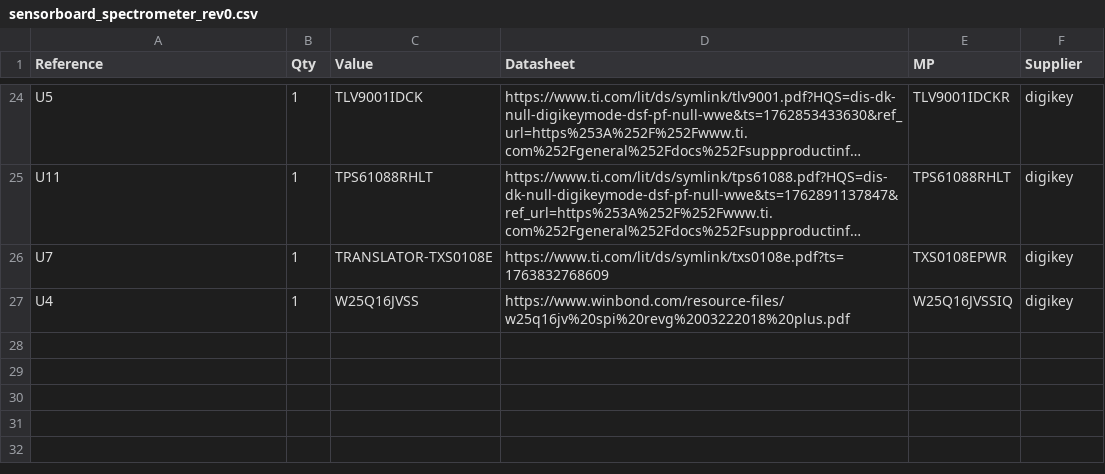
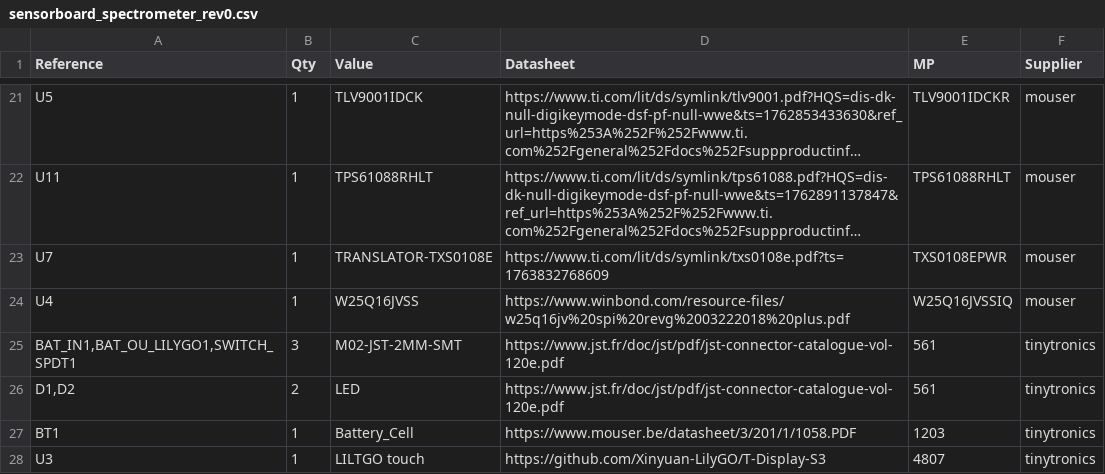
Before and after one commit to alexmanuel27/SpectroMatsu, a CSV file: Hardware/BOARD/sensorboard_spectrometer_rev0.csv, drawn as a sheet; only a part is shown, gaps mark what is left out; long unchanged cells end in …; addresses are those after the commit; the diff covers the shown part only; the diff names each change by its address in the sheet, - before the commit and + after, or states it on an @@ line.

```diff
--- a/Hardware/BOARD/sensorboard_spectrometer_rev0.csv
+++ b/Hardware/BOARD/sensorboard_spectrometer_rev0.csv
-F21:F24 (Supplier): digikey
+F21:F24 (Supplier): mouser
+row 25: BAT_IN1,BAT_OU_LILYGO1,SWITCH_SPDT1 | 3 | M02-JST-2MM-SMT | https://www.jst.fr/doc/jst/pdf/jst-connector-catalogue-vol-120e.pdf | 561 | tinytronics
+row 26: D1,D2 | 2 | LED | https://www.jst.fr/doc/jst/pdf/jst-connector-catalogue-vol-120e.pdf | 561 | tinytronics
+row 27: BT1 | 1 | Battery_Cell | https://www.mouser.be/datasheet/3/201/1/1058.PDF | 1203 | tinytronics
+row 28: U3 | 1 | LILTGO touch | https://github.com/Xinyuan-LilyGO/T-Display-S3 | 4807 | tinytronics
```
Also changed, not shown: 6 added rows, 9 removed rows and 23 edited cells elsewhere in this file, 33 other files.
